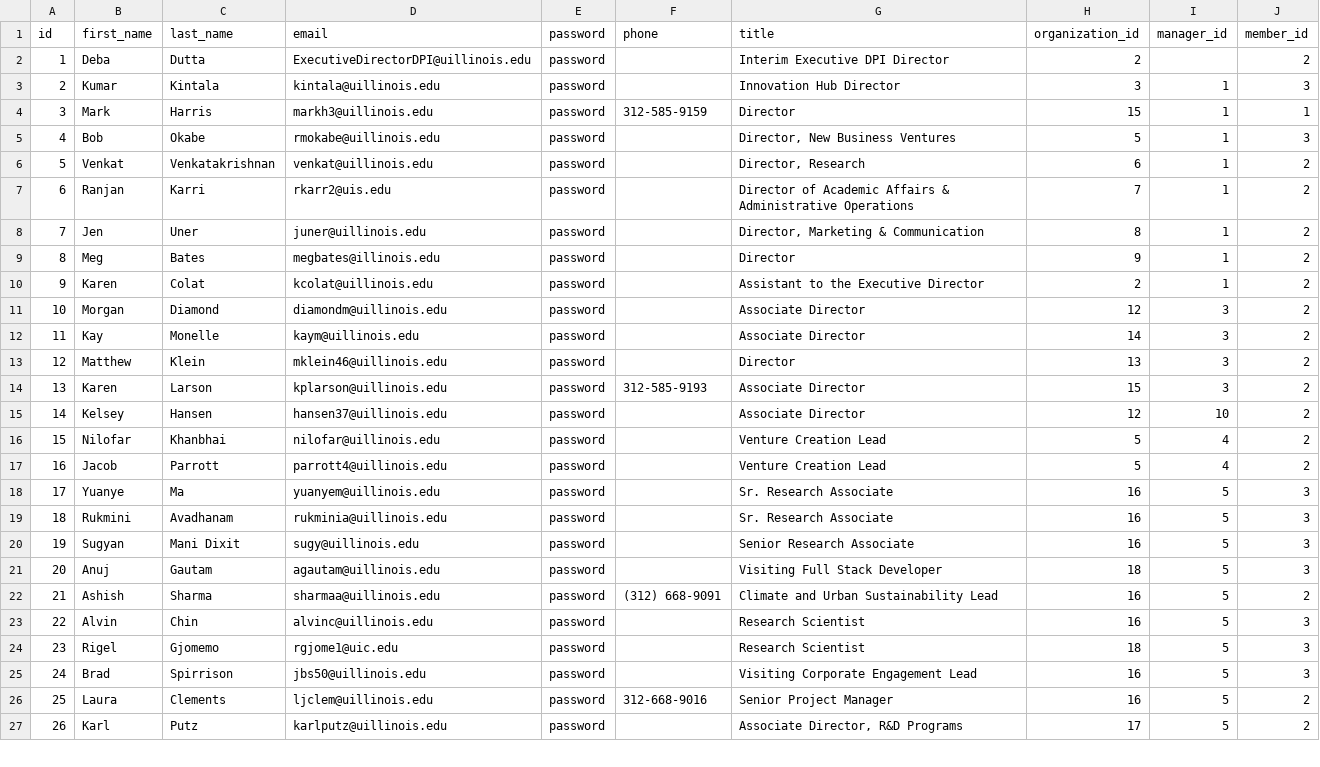
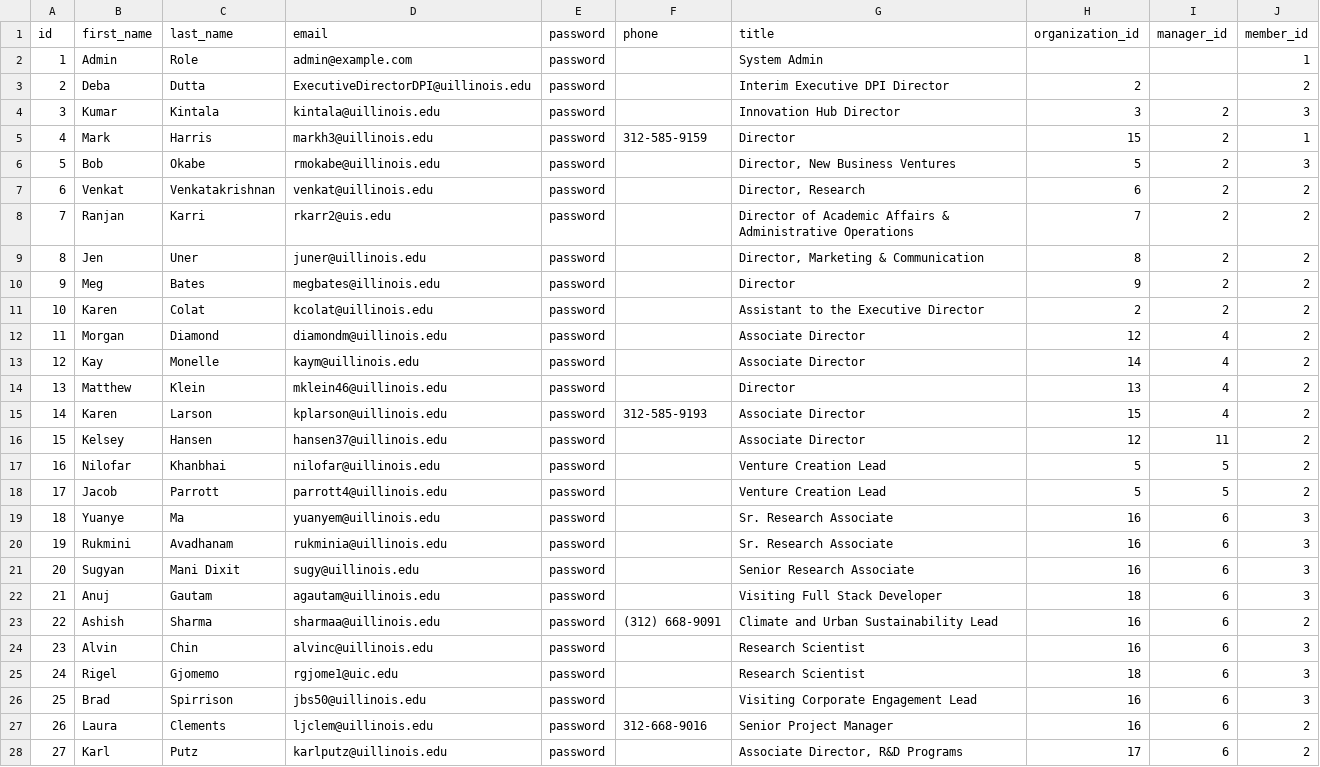
Before and after one commit to jessjno/ConnectCo, a CSV file: lib/sample_data/employees.csv, drawn as a sheet; only a part is shown; addresses are those after the commit; the diff covers the shown part only; the diff names each change by its address in the sheet, - before the commit and + after, or states it on an @@ line.

Commit message:
updated title to app name and re added employees data

```diff
--- a/lib/sample_data/employees.csv
+++ b/lib/sample_data/employees.csv
+row 2: 1 | Admin | Role | admin@example.com | password |  | System Admin |  |  | 1
@@ column A (id) renumbered from row 3 down @@
-I4:I11 (manager_id): 1
+I4:I11 (manager_id): 2
-I12:I15 (manager_id): 3
+I12:I15 (manager_id): 4
-I16 (manager_id): 10
+I16 (manager_id): 11
-I17:I18 (manager_id): 4
+I17:I18 (manager_id): 5
-I19:I28 (manager_id): 5
+I19:I28 (manager_id): 6
```
Also changed, not shown: 72 edited cells elsewhere in this file, 1 other file.
